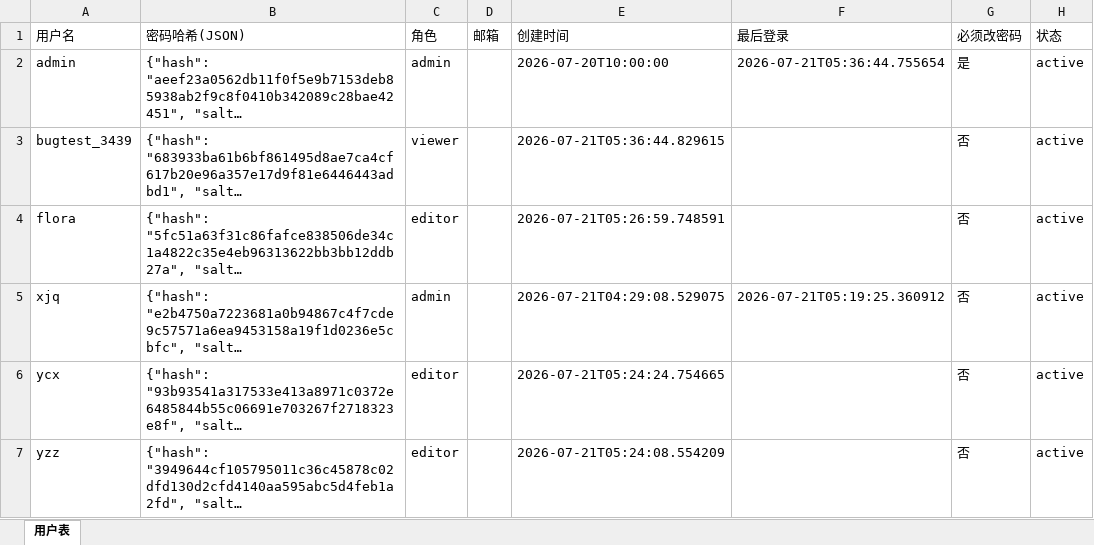
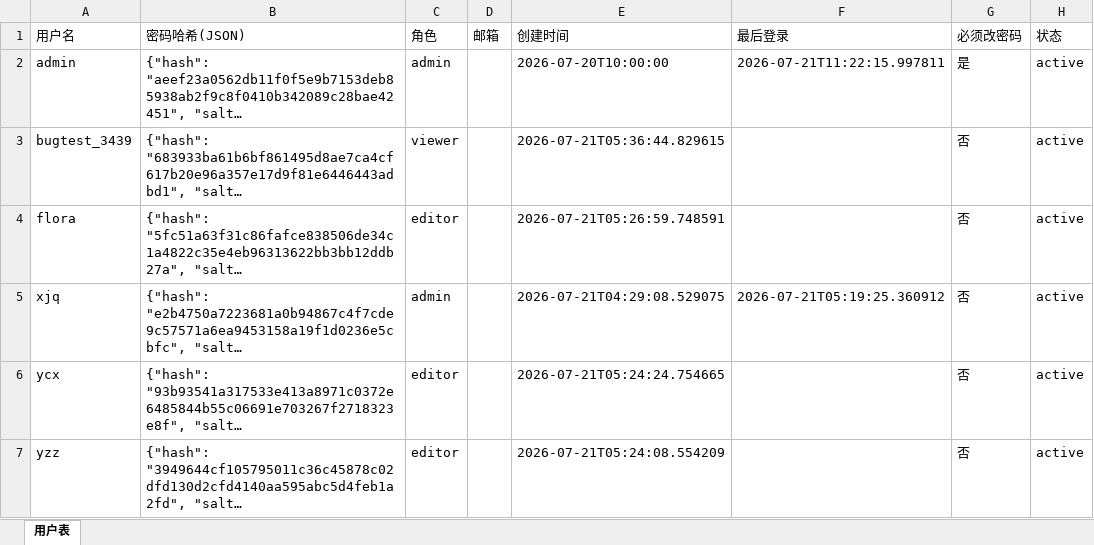
Before and after one commit to kill-Japanese/report-check, an Excel workbook: 用户管理.xlsx, sheet 用户表, drawn as a sheet; long unchanged cells end in …; values as stored, in another font and other column widths than the file's, no borders; the diff names each change by its address in the sheet, - before the commit and + after, or states it on an @@ line.

Commit message:
[API同步] admin删除项目 - 2026-07-21 11:22:38

```diff
--- a/用户管理.xlsx (sheet 用户表)
+++ b/用户管理.xlsx (sheet 用户表)
-F2 (最后登录): 2026-07-21T05:36:44.755654
+F2 (最后登录): 2026-07-21T11:22:15.997811
```
